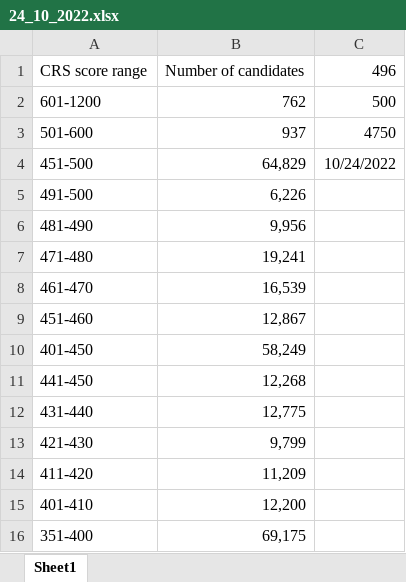
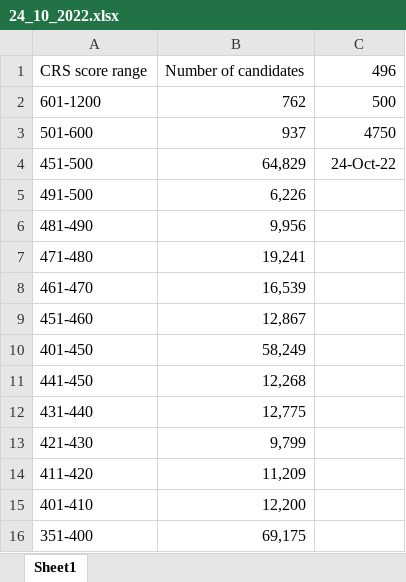
Before and after one commit to gandharvas/crs, an Excel workbook: files/24_10_2022.xlsx, sheet Sheet1, drawn as a sheet; values as stored, in another font and other column widths than the file's, no borders; the diff names each change by its address in the sheet, - before the commit and + after, or states it on an @@ line.

```diff
--- a/files/24_10_2022.xlsx (sheet Sheet1)
+++ b/files/24_10_2022.xlsx (sheet Sheet1)
-C4: 10/24/2022
+C4: 24-Oct-22
```
Also changed, not shown: files/07_11_2022.xlsx.
